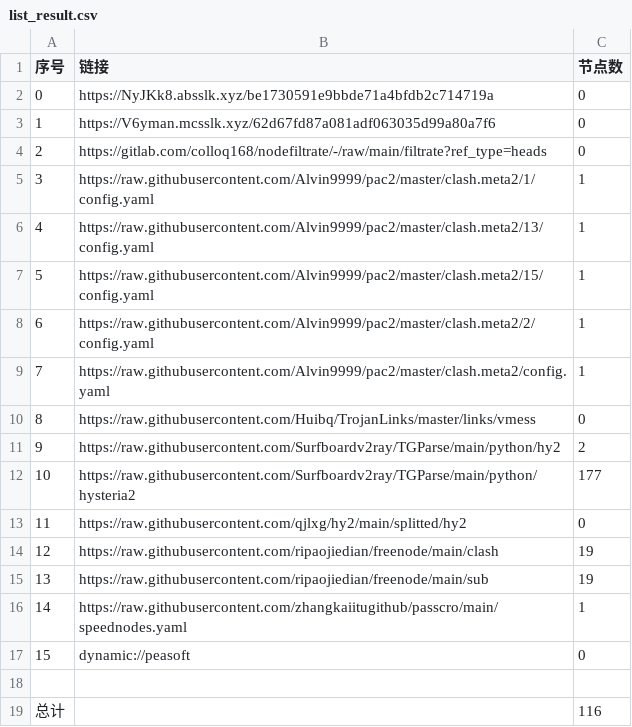
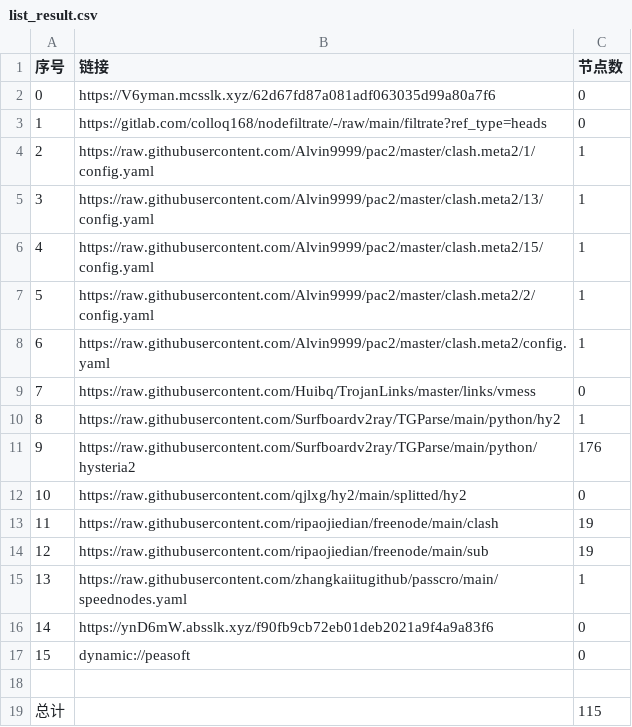
Before and after one commit to aqswaqsw/-dl, a CSV file: list_result.csv, drawn as a sheet.

```diff
--- a/list_result.csv
+++ b/list_result.csv
@@ -1,19 +1,19 @@
 序号,链接,节点数
-0,https://NyJKk8.absslk.xyz/be1730591e9bbde71a4bfdb2c714719a,0
-1,https://V6yman.mcsslk.xyz/62d67fd87a081adf063035d99a80a7f6,0
-2,https://gitlab.com/colloq168/nodefiltrate/-/raw/main/filtrate?ref_type=heads,0
-3,https://raw.githubusercontent.com/Alvin9999/pac2/master/clash.meta2/1/config.yaml,1
-4,https://raw.githubusercontent.com/Alvin9999/pac2/master/clash.meta2/13/config.yaml,1
-5,https://raw.githubusercontent.com/Alvin9999/pac2/master/clash.meta2/15/config.yaml,1
-6,https://raw.githubusercontent.com/Alvin9999/pac2/master/clash.meta2/2/config.yaml,1
-7,https://raw.githubusercontent.com/Alvin9999/pac2/master/clash.meta2/config.yaml,1
-8,https://raw.githubusercontent.com/Huibq/TrojanLinks/master/links/vmess,0
-9,https://raw.githubusercontent.com/Surfboardv2ray/TGParse/main/python/hy2,2
-10,https://raw.githubusercontent.com/Surfboardv2ray/TGParse/main/python/hysteria2,177
-11,https://raw.githubusercontent.com/qjlxg/hy2/main/splitted/hy2,0
-12,https://raw.githubusercontent.com/ripaojiedian/freenode/main/clash,19
-13,https://raw.githubusercontent.com/ripaojiedian/freenode/main/sub,19
-14,https://raw.githubusercontent.com/zhangkaiitugithub/passcro/main/speednodes.yaml,1
+0,https://V6yman.mcsslk.xyz/62d67fd87a081adf063035d99a80a7f6,0
+1,https://gitlab.com/colloq168/nodefiltrate/-/raw/main/filtrate?ref_type=heads,0
+2,https://raw.githubusercontent.com/Alvin9999/pac2/master/clash.meta2/1/config.yaml,1
+3,https://raw.githubusercontent.com/Alvin9999/pac2/master/clash.meta2/13/config.yaml,1
+4,https://raw.githubusercontent.com/Alvin9999/pac2/master/clash.meta2/15/config.yaml,1
+5,https://raw.githubusercontent.com/Alvin9999/pac2/master/clash.meta2/2/config.yaml,1
+6,https://raw.githubusercontent.com/Alvin9999/pac2/master/clash.meta2/config.yaml,1
+7,https://raw.githubusercontent.com/Huibq/TrojanLinks/master/links/vmess,0
+8,https://raw.githubusercontent.com/Surfboardv2ray/TGParse/main/python/hy2,1
+9,https://raw.githubusercontent.com/Surfboardv2ray/TGParse/main/python/hysteria2,176
+10,https://raw.githubusercontent.com/qjlxg/hy2/main/splitted/hy2,0
+11,https://raw.githubusercontent.com/ripaojiedian/freenode/main/clash,19
+12,https://raw.githubusercontent.com/ripaojiedian/freenode/main/sub,19
+13,https://raw.githubusercontent.com/zhangkaiitugithub/passcro/main/speednodes.yaml,1
+14,https://ynD6mW.absslk.xyz/f90fb9cb72eb01deb2021a9f4a9a83f6,0
 15,dynamic://peasoft,0
 
-总计,,116
+总计,,115
```
Also changed, not shown: 19 other files.
